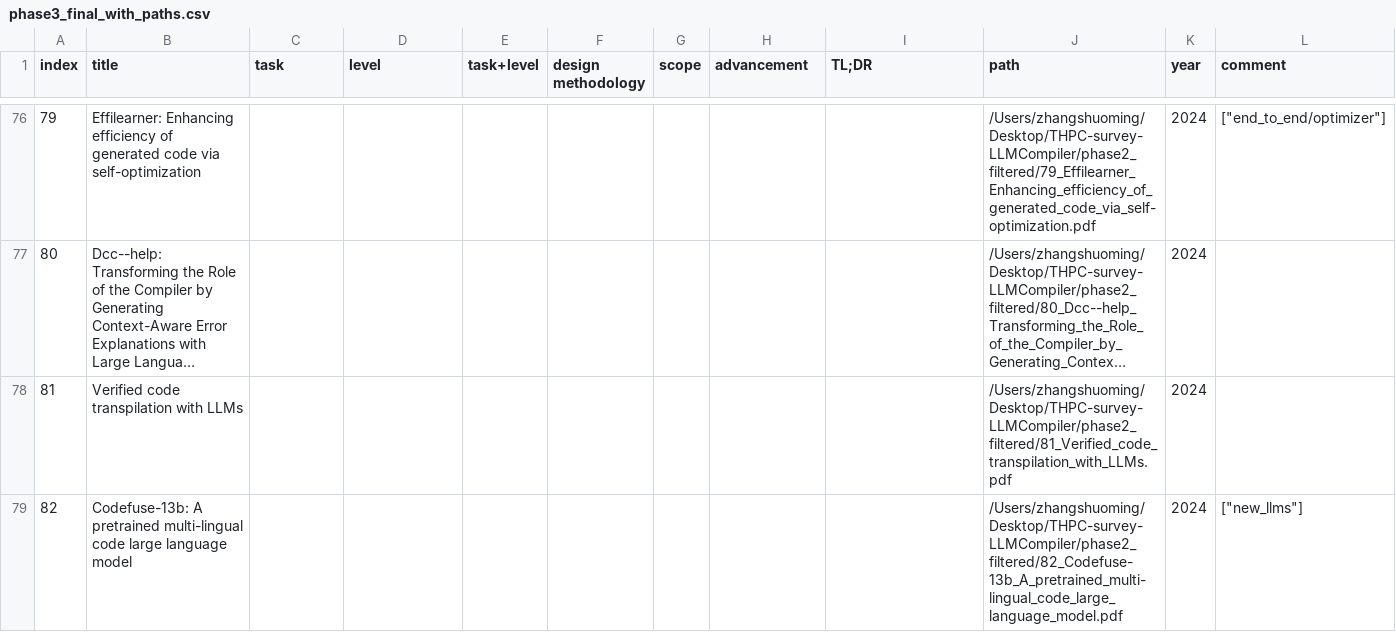
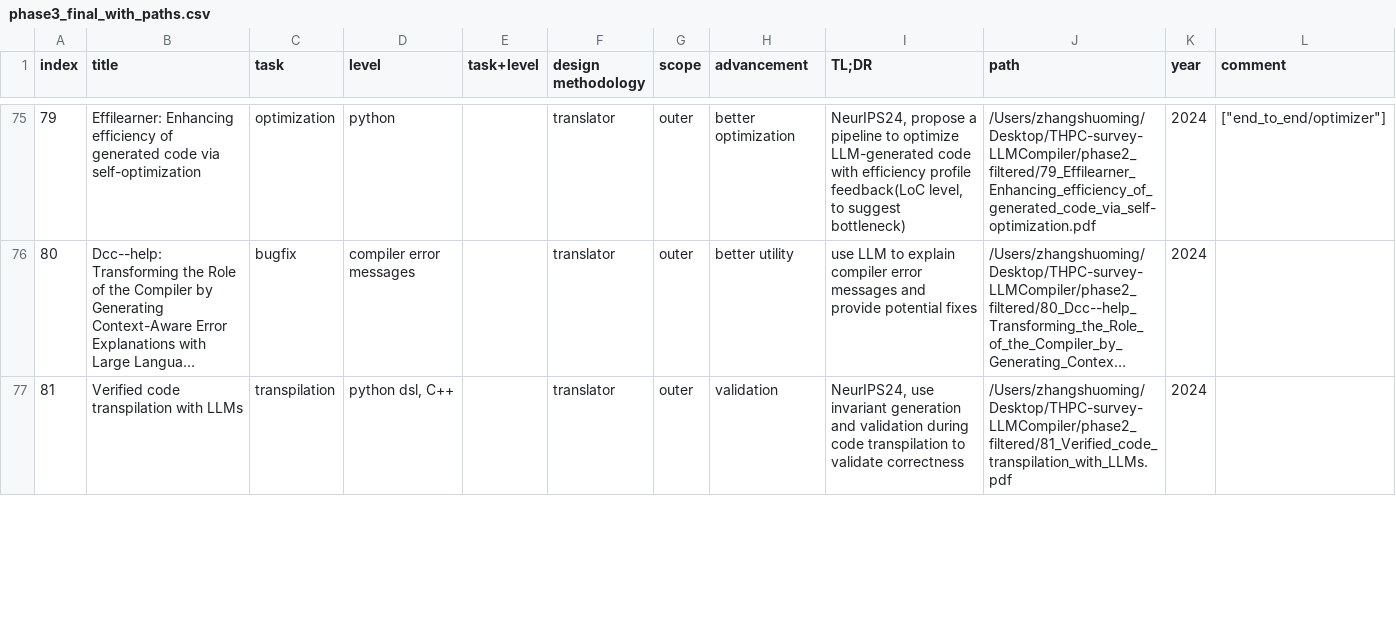
Before and after one commit to zhangshuoming990105/THPC-survey-LLMCompiler, a CSV file: phase3_final_with_paths.csv, drawn as a sheet; only a part is shown, gaps mark what is left out; long unchanged cells end in …; removed rows and columns are numbered as before the commit, all else as after; the diff covers the shown part only; the diff names each change by its address in the sheet, - before the commit and + after, or states it on an @@ line.

```diff
--- a/phase3_final_with_paths.csv
+++ b/phase3_final_with_paths.csv
-C75 (task): (empty)
+C75 (task): optimization
-D75 (level): (empty)
+D75 (level): python
-F75:F77 (design methodology): (empty)
+F75:F77 (design methodology): translator
-G75:G77 (scope): (empty)
+G75:G77 (scope): outer
-H75 (advancement): (empty)
+H75 (advancement): better optimization
-I75 (TL;DR): (empty)
+I75 (TL;DR): NeurIPS24, propose a pipeline to optimize LLM-generated code with efficiency profile feedback(LoC level, to suggest bottleneck)
-C76 (task): (empty)
+C76 (task): bugfix
-D76 (level): (empty)
+D76 (level): compiler error messages
-H76 (advancement): (empty)
+H76 (advancement): better utility
-I76 (TL;DR): (empty)
+I76 (TL;DR): use LLM to explain compiler error messages and provide potential fixes
-C77 (task): (empty)
+C77 (task): transpilation
-D77 (level): (empty)
+D77 (level): python dsl, C++
-H77 (advancement): (empty)
+H77 (advancement): validation
-I77 (TL;DR): (empty)
+I77 (TL;DR): NeurIPS24, use invariant generation and validation during code transpilation to validate correctness
-row 79: 82 | Codefuse-13b: A pretrained multi-lingual code large language model |  |  |  |  |  |  |  | /Users/zhangshuoming/Desktop/THPC-survey-LLMCompiler/phase2_filtered/82_Codefuse-13b_A_pretrained_multi-lingual_code_large_language_model.pdf | 2024 | ["new_llms"]
```
Also changed, not shown: 1 removed row and 126 edited cells elsewhere in this file, 2 other files.
